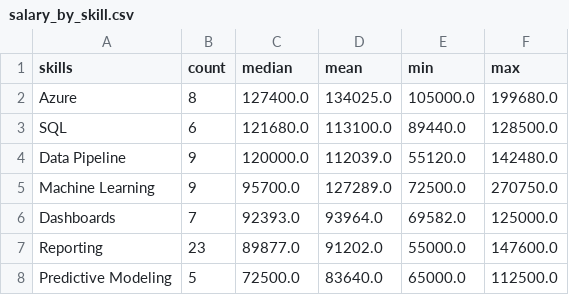
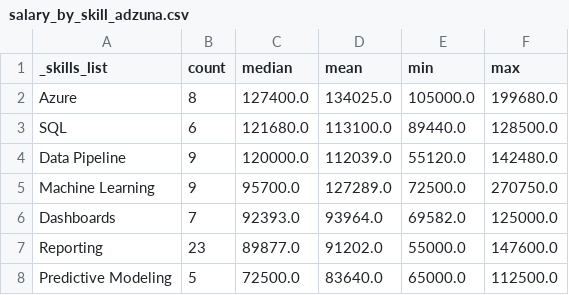
Before and after one commit to PetiteReb/toronto-data-job-market-analysis, a CSV file: outputs/salary_by_skill_adzuna.csv (was outputs/salary_by_skill.csv), drawn as a sheet.

Commit message:
Session 6: Cross-source salary analysis by role, region, and skill
- Notebook 05_combined_salary_analysis.ipynb: 1369 jobs analyzed (258 Adzuna + 1111 Job Bank)

- Strategy: juxtaposed tables, no merge (Adzuna _search_query vs Job Bank NOC 2021)

- Top role: data consultant (Adzuna 137.5K) / Data scientists NOC 21211 (Job Bank 103.7K)

- Region spread: 2.4x wider on Adzuna than Job Bank (private-sector vs gov-contractual)

- Top skill: Azure (median 127.4K, n=8) -- Adzuna only by design

- Hypothesis 'Job Bank captures more Ottawa fed-gov jobs': INVALIDATED by data

- Cleanup: removed outdated outputs from Session 4 (unsuffixed CSVs)

- Pushed Adzuna processed CSVs that were previously gitignored

```diff
--- a/outputs/salary_by_skill.csv
+++ b/outputs/salary_by_skill_adzuna.csv
@@ -1,2 +1,2 @@
-skills,count,median,mean,min,max
+_skills_list,count,median,mean,min,max
 Azure,8,127400.0,134025.0,105000.0,199680.0
```
Also changed, not shown: 10 other files.
